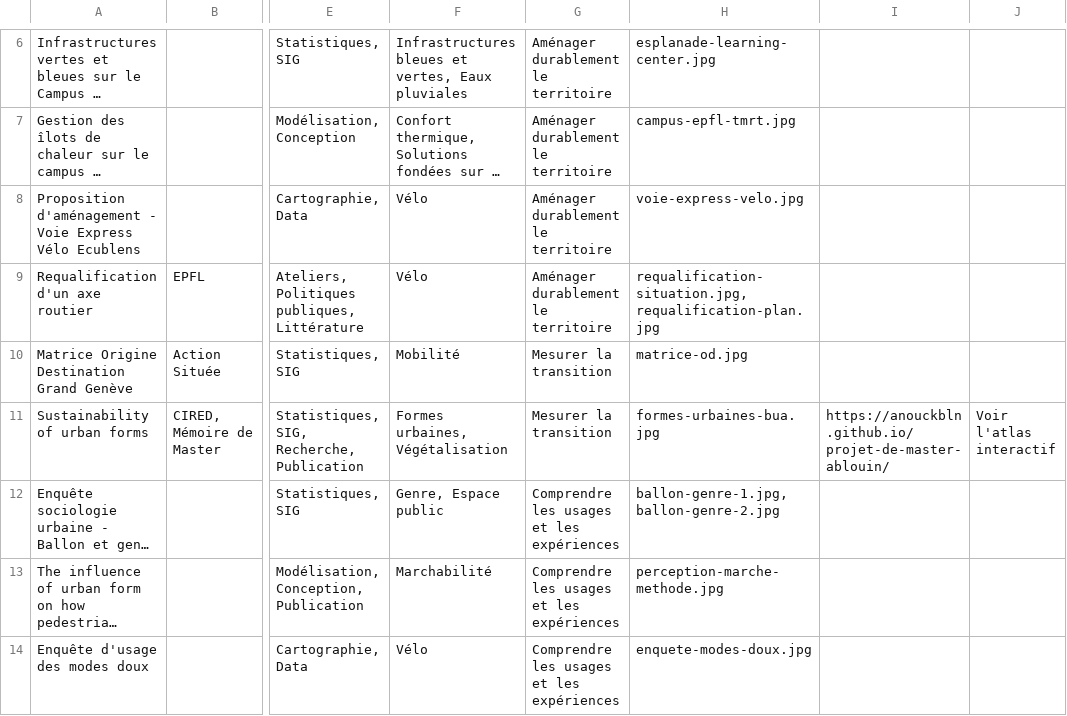
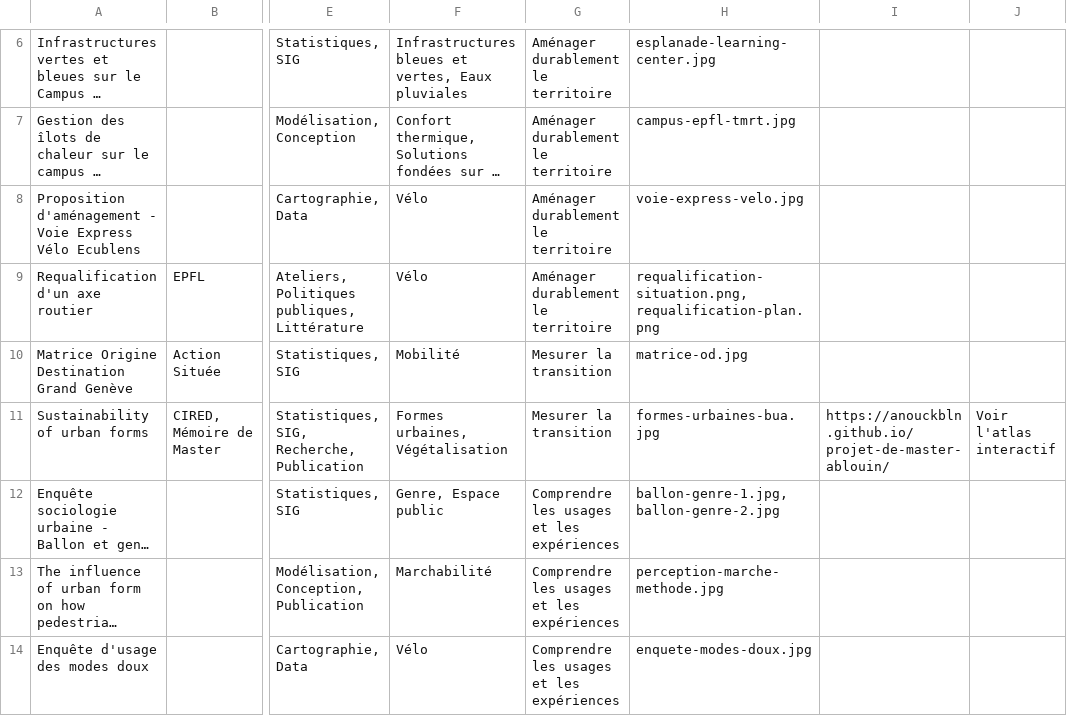
Before and after one commit to anouckbln/anouckbln.github.io, a CSV file: donnees/Portfolio_projets_a_importer.csv, drawn as a sheet; only a part is shown, gaps mark what is left out; long unchanged cells end in …; the diff names each change by its address in the sheet, - before the commit and + after, or states it on an @@ line.

Commit message:
Update CSV file with new project entries

```diff
--- a/donnees/Portfolio_projets_a_importer.csv
+++ b/donnees/Portfolio_projets_a_importer.csv
-H9: requalification-situation.jpg, requalification-plan.jpg
+H9: requalification-situation.png, requalification-plan.png
```
